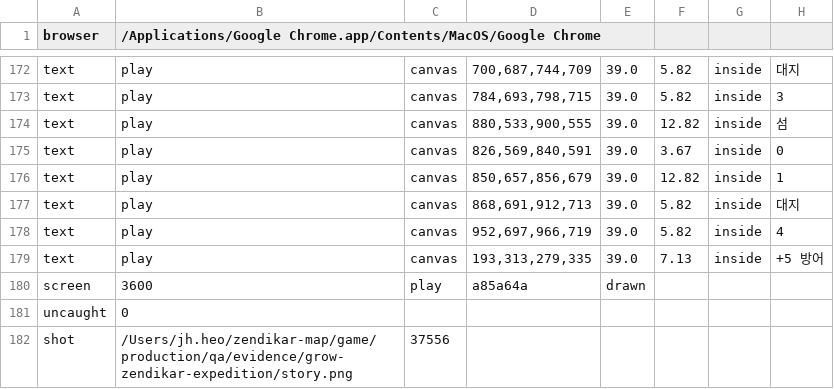
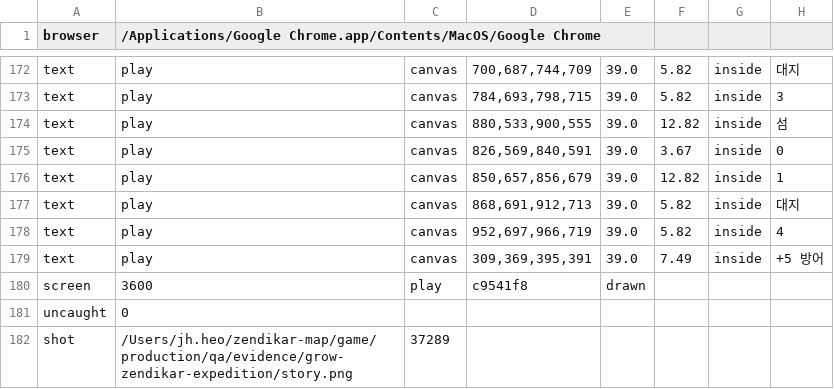
Before and after one commit to HEOJUNFO/zendikar-map, a TSV file: production/qa/evidence/grow-zendikar-expedition/accepted.tsv, drawn as a sheet; only a part is shown, gaps mark what is left out; the diff covers the shown part only.

```diff
--- a/production/qa/evidence/grow-zendikar-expedition/accepted.tsv
+++ b/production/qa/evidence/grow-zendikar-expedition/accepted.tsv
@@ -178,5 +178,5 @@ text	play	canvas	868,691,912,713	39.0	5.82	inside	대지
 text	play	canvas	952,697,966,719	39.0	5.82	inside	4
-text	play	canvas	193,313,279,335	39.0	7.13	inside	+5 방어
-screen	3600	play	a85a64a	drawn
+text	play	canvas	309,369,395,391	39.0	7.49	inside	+5 방어
+screen	3600	play	c9541f8	drawn
 uncaught	0
-shot	/Users/jh.heo/zendikar-map/game/production/qa/evidence/grow-zendikar-expedition/story.png	37556
+shot	/Users/jh.heo/zendikar-map/game/production/qa/evidence/grow-zendikar-expedition/story.png	37289
```
Also changed, not shown: 21 edited cells elsewhere in this file, production/qa/evidence/grow-zendikar-expedition/story.tsv, 7 other files.
